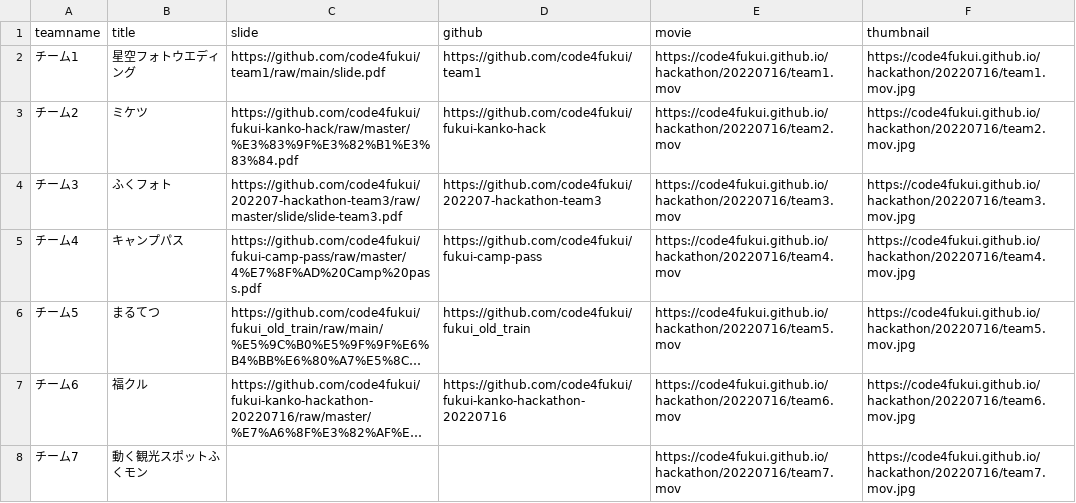
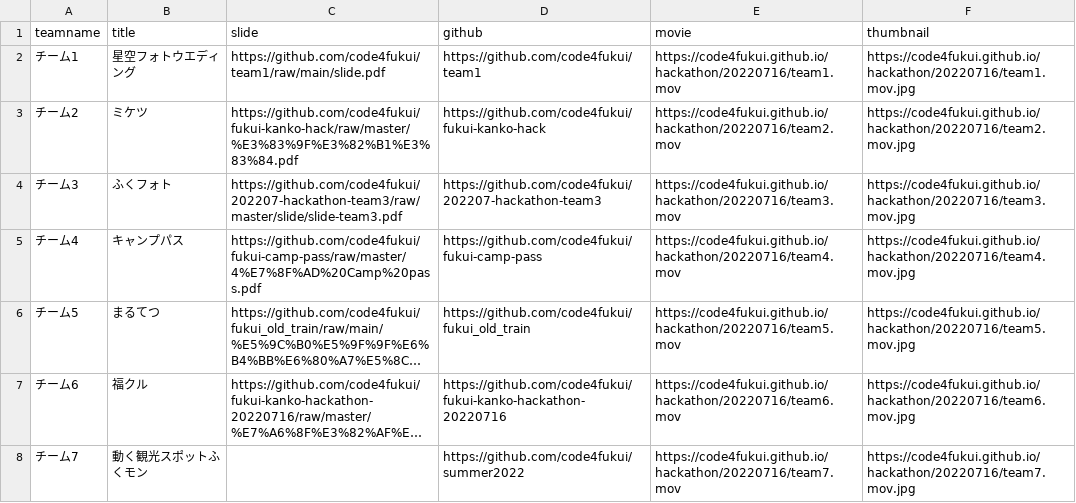
Before and after one commit to code4fukui/hackathon, a CSV file: 20220716.csv, drawn as a sheet; long unchanged cells end in …; the diff names each change by its address in the sheet, - before the commit and + after, or states it on an @@ line.

Commit message:
Update 20220716.csv

```diff
--- a/20220716.csv
+++ b/20220716.csv
-D8 (github): (empty)
+D8 (github): https://github.com/code4fukui/summer2022
```
